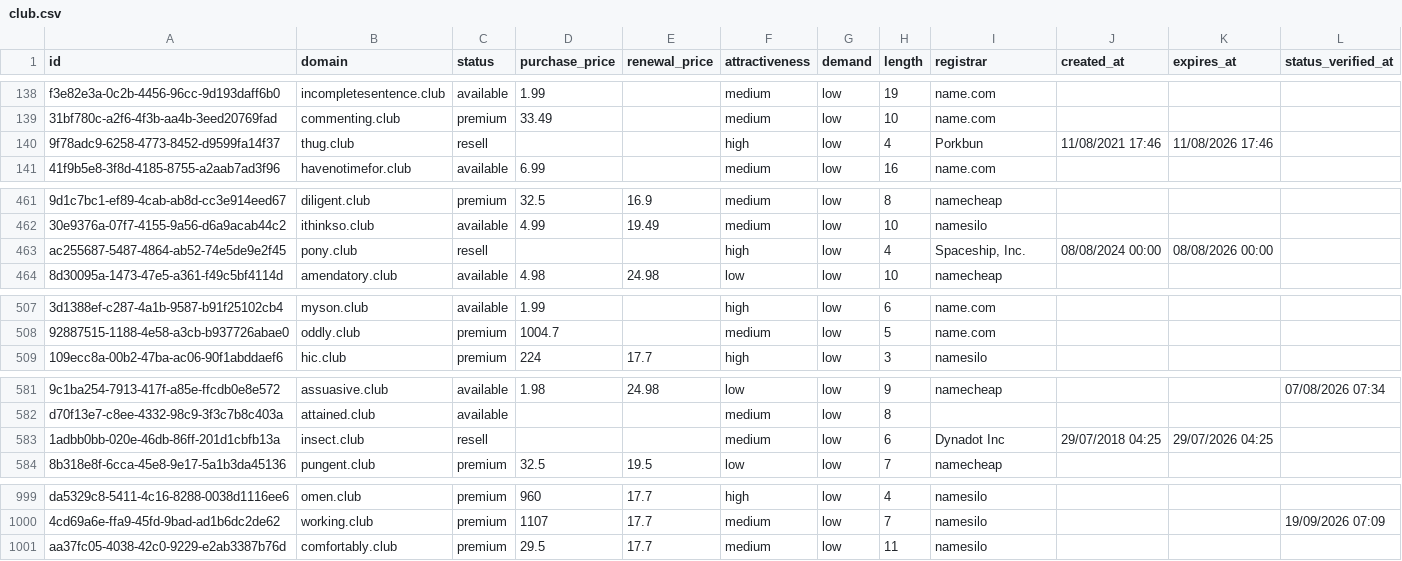
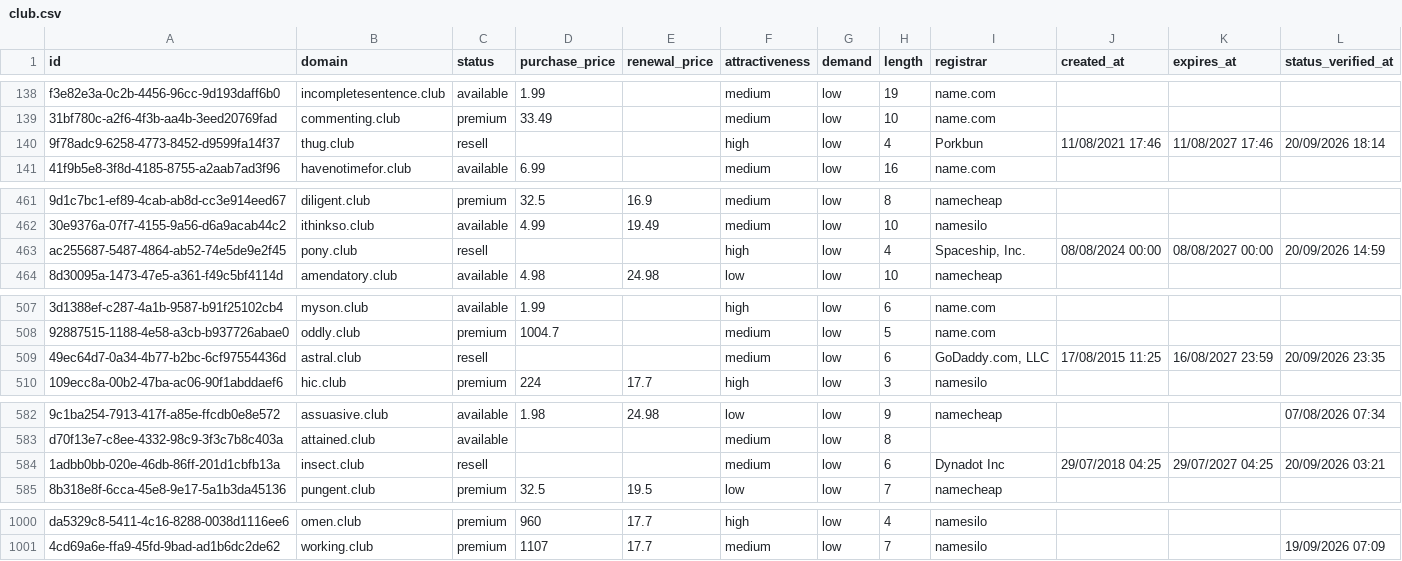
Before and after one commit to UniqueDomains/club-oneword-domains, a CSV file: club.csv, drawn as a sheet; only a part is shown, gaps mark what is left out; removed rows and columns are numbered as before the commit, all else as after; the diff covers the shown part only; the diff names each change by its address in the sheet, - before the commit and + after, or states it on an @@ line.

Commit message:
Domains update

```diff
--- a/club.csv
+++ b/club.csv
-K140 (expires_at): 11/08/2026 17:46
+K140 (expires_at): 11/08/2027 17:46
-L140 (status_verified_at): (empty)
+L140 (status_verified_at): 20/09/2026 18:14
-K463 (expires_at): 08/08/2026 00:00
+K463 (expires_at): 08/08/2027 00:00
-L463 (status_verified_at): (empty)
+L463 (status_verified_at): 20/09/2026 14:59
+row 509: 49ec64d7-0a34-4b77-b2bc-6cf97554436d | astral.club | resell |  |  | medium | low | 6 | GoDaddy.com, LLC | 17/08/2015 11:25 | 16/08/2027 23:59 | 20/09/2026 23:35
-K584 (expires_at): 29/07/2026 04:25
+K584 (expires_at): 29/07/2027 04:25
-L584 (status_verified_at): (empty)
+L584 (status_verified_at): 20/09/2026 03:21
-row 1001: aa37fc05-4038-42c0-9229-e2ab3387b76d | comfortably.club | premium | 29.5 | 17.7 | medium | low | 11 | namesilo
```
Also changed, not shown: 4 edited cells elsewhere in this file, 4 other files.
